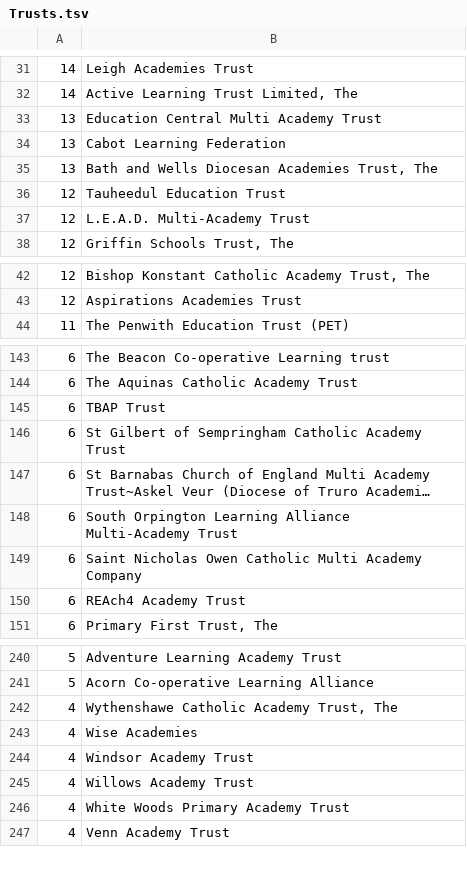
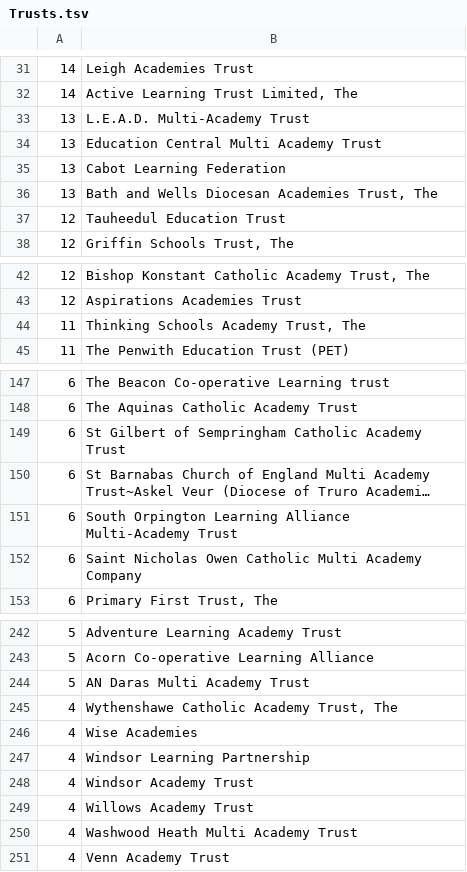
Before and after one commit to symroe/school-eng-data, a TSV file: counts/Trusts.tsv, drawn as a sheet; only a part is shown, gaps mark what is left out; long unchanged cells end in …; the diff covers the shown part only.

```diff
--- a/counts/Trusts.tsv
+++ b/counts/Trusts.tsv
@@ -32,2 +32,3 @@
 14	Active Learning Trust Limited, The
+13	L.E.A.D. Multi-Academy Trust
 13	Education Central Multi Academy Trust
@@ -36,3 +37,2 @@
 12	Tauheedul Education Trust
-12	L.E.A.D. Multi-Academy Trust
 12	Griffin Schools Trust, The
@@ -43,2 +43,3 @@
 12	Aspirations Academies Trust
+11	Thinking Schools Academy Trust, The
 11	The Penwith Education Trust (PET)
@@ -144,3 +148,2 @@
 6	The Aquinas Catholic Academy Trust
-6	TBAP Trust
 6	St Gilbert of Sempringham Catholic Academy Trust
@@ -149,3 +152,2 @@
 6	Saint Nicholas Owen Catholic Multi Academy Company
-6	REAch4 Academy Trust
 6	Primary First Trust, The
@@ -241,7 +243,9 @@
 5	Acorn Co-operative Learning Alliance
+5	AN Daras Multi Academy Trust
 4	Wythenshawe Catholic Academy Trust, The
 4	Wise Academies
+4	Windsor Learning Partnership
 4	Windsor Academy Trust
 4	Willows Academy Trust
-4	White Woods Primary Academy Trust
+4	Washwood Heath Multi Academy Trust
 4	Venn Academy Trust
```
Also changed, not shown: 41 added rows, 36 removed rows and 10 edited cells elsewhere in this file, counts/HeadFirstName.tsv, counts/HeadHonours.tsv, 50 other files.
